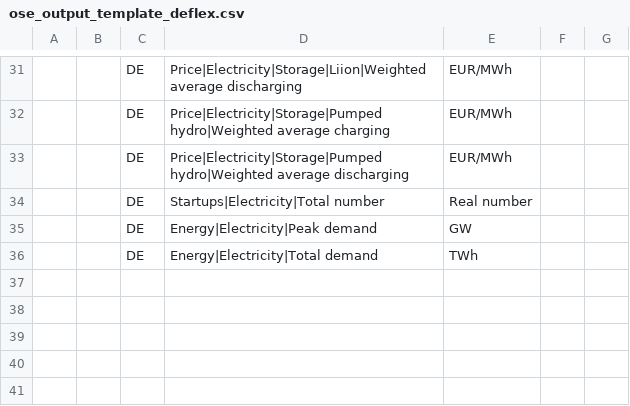
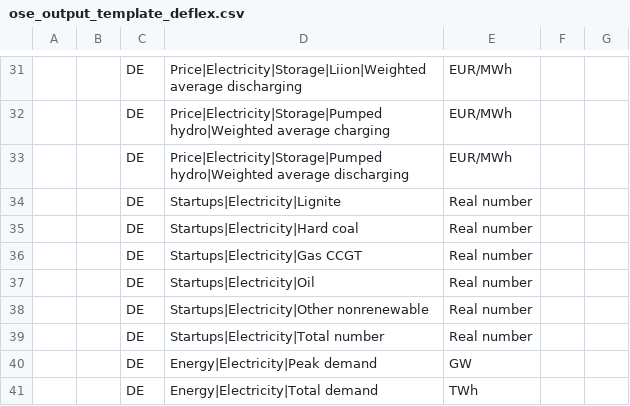
Before and after one commit to jnnr/deflex, a CSV file: deflex/ose_output_template_deflex.csv, drawn as a sheet; only a part is shown, gaps mark what is left out; the diff names each change by its address in the sheet, - before the commit and + after, or states it on an @@ line.

```diff
--- a/deflex/ose_output_template_deflex.csv
+++ b/deflex/ose_output_template_deflex.csv
+row 34:  |  | DE | Startups|Electricity|Lignite | Real number
+row 35:  |  | DE | Startups|Electricity|Hard coal | Real number
+row 36:  |  | DE | Startups|Electricity|Gas CCGT | Real number
+row 37:  |  | DE | Startups|Electricity|Oil | Real number
+row 38:  |  | DE | Startups|Electricity|Other nonrenewable | Real number
```
Also changed, not shown: deflex/mapping_results_to_output_template.csv, 1 other file.
